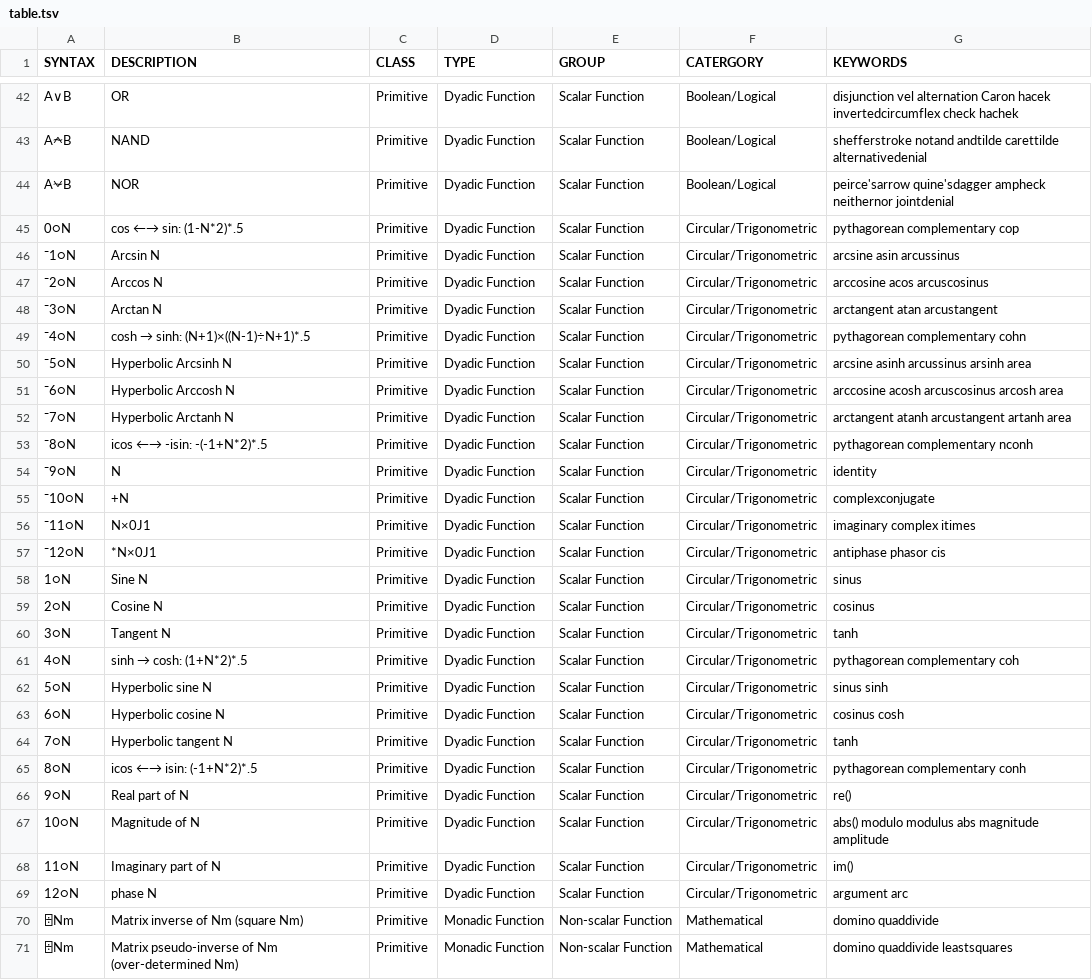
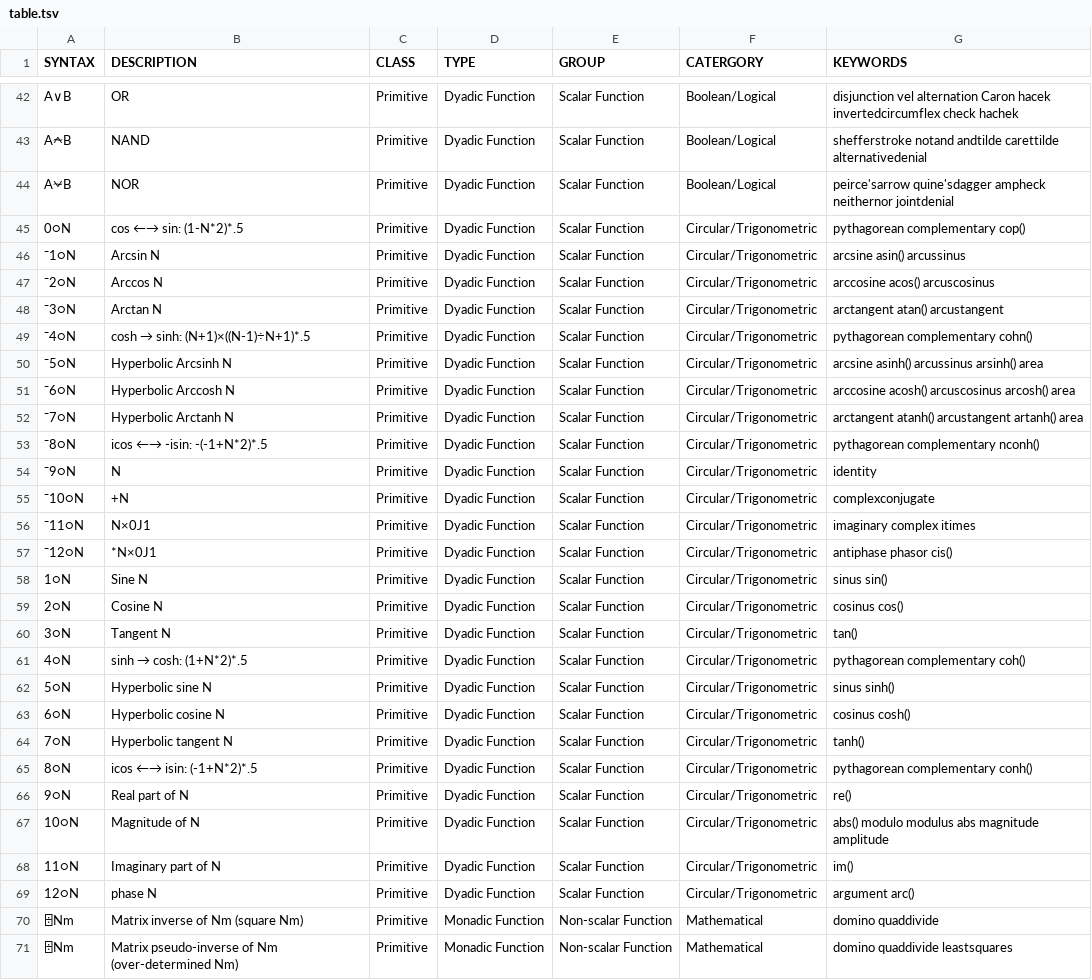
Before and after one commit to abrudz/aplcart, a TSV file: table.tsv, drawn as a sheet; only a part is shown, gaps mark what is left out; the diff covers the shown part only.

Commit message:
more symbols and synonyms with abc()

```diff
--- a/table.tsv
+++ b/table.tsv
@@ -44,11 +44,11 @@ A⍲B	NAND	Primitive	Dyadic Function	Scalar Function	Boolean/Logical	shefferstro
 A⍱B	NOR	Primitive	Dyadic Function	Scalar Function	Boolean/Logical	peirce'sarrow quine'sdagger ampheck neithernor jointdenial
-0○N	cos ←→ sin: (1-N*2)*.5	Primitive	Dyadic Function	Scalar Function	Circular/Trigonometric	pythagorean complementary cop
-¯1○N	Arcsin N	Primitive	Dyadic Function	Scalar Function	Circular/Trigonometric	arcsine asin arcussinus
-¯2○N	Arccos N	Primitive	Dyadic Function	Scalar Function	Circular/Trigonometric	arccosine acos arcuscosinus
-¯3○N	Arctan N	Primitive	Dyadic Function	Scalar Function	Circular/Trigonometric	arctangent atan arcustangent
-¯4○N	cosh → sinh: (N+1)×((N-1)÷N+1)*.5	Primitive	Dyadic Function	Scalar Function	Circular/Trigonometric	pythagorean complementary cohn
-¯5○N	Hyperbolic Arcsinh N	Primitive	Dyadic Function	Scalar Function	Circular/Trigonometric	arcsine asinh arcussinus arsinh area
-¯6○N	Hyperbolic Arccosh N	Primitive	Dyadic Function	Scalar Function	Circular/Trigonometric	arccosine acosh arcuscosinus arcosh area
-¯7○N	Hyperbolic Arctanh N	Primitive	Dyadic Function	Scalar Function	Circular/Trigonometric	arctangent atanh arcustangent artanh area
-¯8○N	icos ←→ -isin: -(-1+N*2)*.5	Primitive	Dyadic Function	Scalar Function	Circular/Trigonometric	pythagorean complementary nconh
+0○N	cos ←→ sin: (1-N*2)*.5	Primitive	Dyadic Function	Scalar Function	Circular/Trigonometric	pythagorean complementary cop()
+¯1○N	Arcsin N	Primitive	Dyadic Function	Scalar Function	Circular/Trigonometric	arcsine asin() arcussinus
+¯2○N	Arccos N	Primitive	Dyadic Function	Scalar Function	Circular/Trigonometric	arccosine acos() arcuscosinus
+¯3○N	Arctan N	Primitive	Dyadic Function	Scalar Function	Circular/Trigonometric	arctangent atan() arcustangent
+¯4○N	cosh → sinh: (N+1)×((N-1)÷N+1)*.5	Primitive	Dyadic Function	Scalar Function	Circular/Trigonometric	pythagorean complementary cohn()
+¯5○N	Hyperbolic Arcsinh N	Primitive	Dyadic Function	Scalar Function	Circular/Trigonometric	arcsine asinh() arcussinus arsinh() area
+¯6○N	Hyperbolic Arccosh N	Primitive	Dyadic Function	Scalar Function	Circular/Trigonometric	arccosine acosh() arcuscosinus arcosh() area
+¯7○N	Hyperbolic Arctanh N	Primitive	Dyadic Function	Scalar Function	Circular/Trigonometric	arctangent atanh() arcustangent artanh() area
+¯8○N	icos ←→ -isin: -(-1+N*2)*.5	Primitive	Dyadic Function	Scalar Function	Circular/Trigonometric	pythagorean complementary nconh()
 ¯9○N	N	Primitive	Dyadic Function	Scalar Function	Circular/Trigonometric	identity
@@ -56,11 +56,11 @@ A⍱B	NOR	Primitive	Dyadic Function	Scalar Function	Boolean/Logical	peirce'sarro
 ¯11○N	N×0J1	Primitive	Dyadic Function	Scalar Function	Circular/Trigonometric	imaginary complex itimes
-¯12○N	*N×0J1	Primitive	Dyadic Function	Scalar Function	Circular/Trigonometric	antiphase phasor cis
-1○N	Sine N	Primitive	Dyadic Function	Scalar Function	Circular/Trigonometric	sinus
-2○N	Cosine N	Primitive	Dyadic Function	Scalar Function	Circular/Trigonometric	cosinus
-3○N	Tangent N	Primitive	Dyadic Function	Scalar Function	Circular/Trigonometric	tanh
-4○N	sinh → cosh: (1+N*2)*.5	Primitive	Dyadic Function	Scalar Function	Circular/Trigonometric	pythagorean complementary coh
-5○N	Hyperbolic sine N	Primitive	Dyadic Function	Scalar Function	Circular/Trigonometric	sinus sinh
-6○N	Hyperbolic cosine N	Primitive	Dyadic Function	Scalar Function	Circular/Trigonometric	cosinus cosh
-7○N	Hyperbolic tangent N	Primitive	Dyadic Function	Scalar Function	Circular/Trigonometric	tanh
-8○N	icos ←→ isin: (-1+N*2)*.5	Primitive	Dyadic Function	Scalar Function	Circular/Trigonometric	pythagorean complementary conh
+¯12○N	*N×0J1	Primitive	Dyadic Function	Scalar Function	Circular/Trigonometric	antiphase phasor cis()
+1○N	Sine N	Primitive	Dyadic Function	Scalar Function	Circular/Trigonometric	sinus sin()
+2○N	Cosine N	Primitive	Dyadic Function	Scalar Function	Circular/Trigonometric	cosinus cos()
+3○N	Tangent N	Primitive	Dyadic Function	Scalar Function	Circular/Trigonometric	tan()
+4○N	sinh → cosh: (1+N*2)*.5	Primitive	Dyadic Function	Scalar Function	Circular/Trigonometric	pythagorean complementary coh()
+5○N	Hyperbolic sine N	Primitive	Dyadic Function	Scalar Function	Circular/Trigonometric	sinus sinh()
+6○N	Hyperbolic cosine N	Primitive	Dyadic Function	Scalar Function	Circular/Trigonometric	cosinus cosh()
+7○N	Hyperbolic tangent N	Primitive	Dyadic Function	Scalar Function	Circular/Trigonometric	tanh()
+8○N	icos ←→ isin: (-1+N*2)*.5	Primitive	Dyadic Function	Scalar Function	Circular/Trigonometric	pythagorean complementary conh()
 9○N	Real part of N	Primitive	Dyadic Function	Scalar Function	Circular/Trigonometric	re()
@@ -68,3 +68,3 @@ A⍱B	NOR	Primitive	Dyadic Function	Scalar Function	Boolean/Logical	peirce'sarro
 11○N	Imaginary part of N	Primitive	Dyadic Function	Scalar Function	Circular/Trigonometric	im()
-12○N	phase N	Primitive	Dyadic Function	Scalar Function	Circular/Trigonometric	argument arc
+12○N	phase N	Primitive	Dyadic Function	Scalar Function	Circular/Trigonometric	argument arc()
 ⌹Nm	Matrix inverse of Nm (square Nm)	Primitive	Monadic Function	Non-scalar Function	Mathematical	domino quaddivide
```
Also changed, not shown: 16 edited cells elsewhere in this file.
